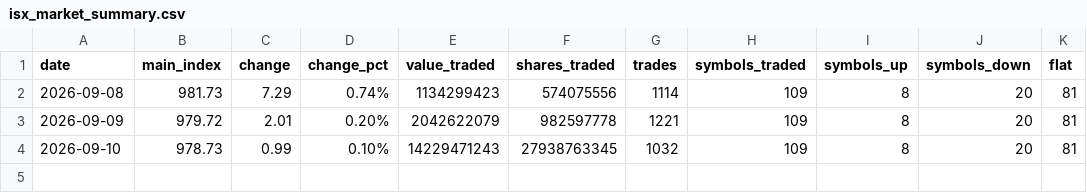
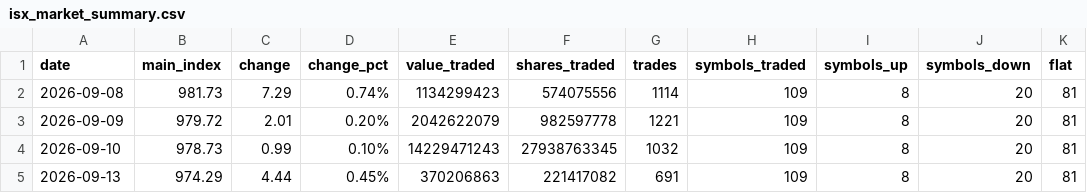
Before and after one commit to tclmyroomtv43a-netizen/isx-tracker, a CSV file: data/isx_market_summary.csv, drawn as a sheet; the diff names each change by its address in the sheet, - before the commit and + after, or states it on an @@ line.

Commit message:
ISX data update

```diff
--- a/data/isx_market_summary.csv
+++ b/data/isx_market_summary.csv
+row 5: 2026-09-13 | 974.29 | 4.44 | 0.45% | 370206863 | 221417082 | 691 | 109 | 8 | 20 | 81
```
Also changed, not shown: 4 other files.
